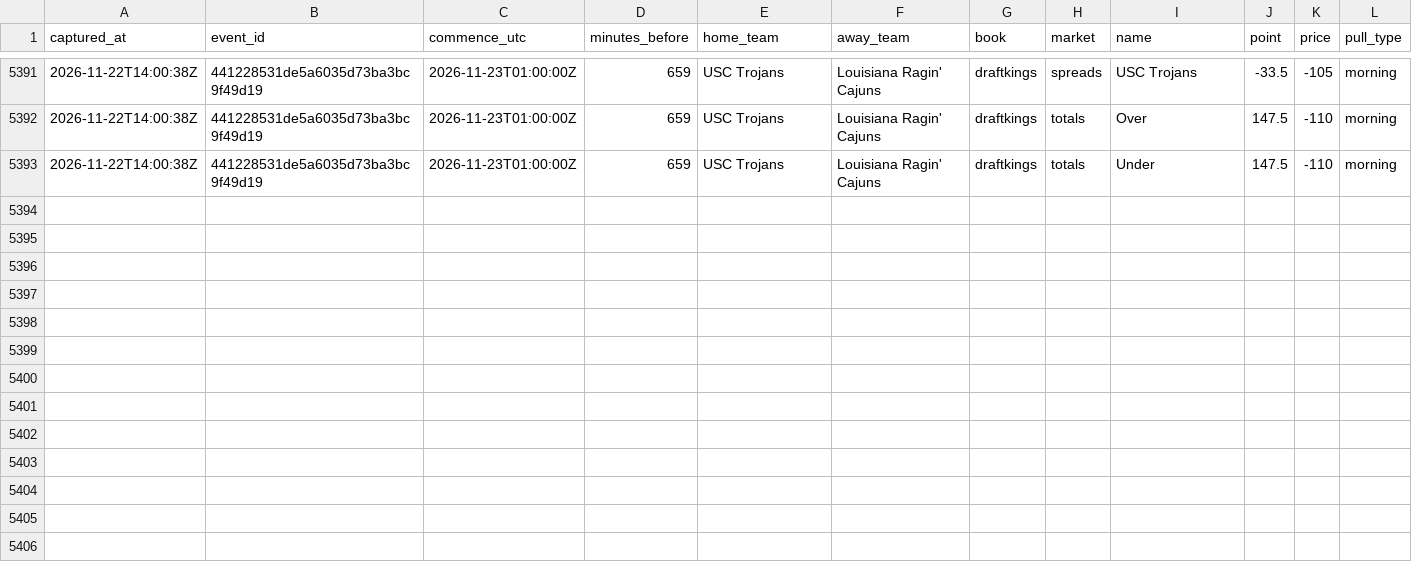
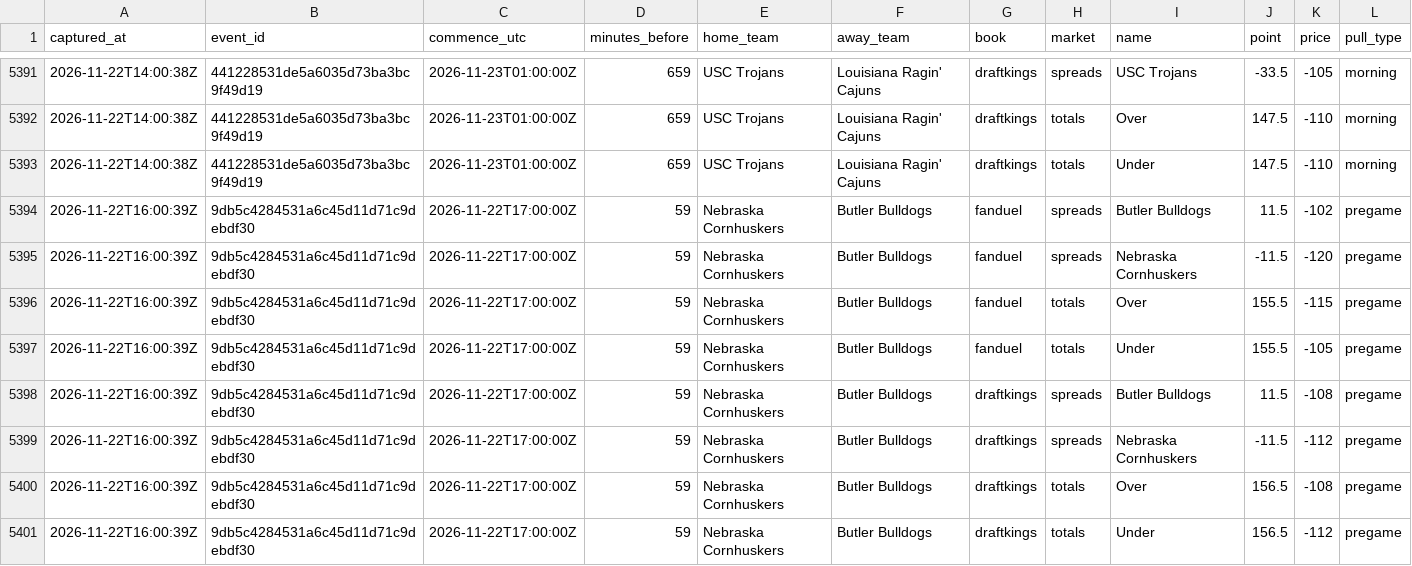
Before and after one commit to mvpeterson0-netizen/nba-odds-tracker, a CSV file: data/cbb/line_captures.csv, drawn as a sheet; only a part is shown, gaps mark what is left out.

```diff
--- a/data/cbb/line_captures.csv
+++ b/data/cbb/line_captures.csv
@@ -5393 +5393,9 @@ captured_at,event_id,commence_utc,minutes_before,home_team,away_team,book,market
 2026-11-22T14:00:38Z,441228531de5a6035d73ba3bc9f49d19,2026-11-23T01:00:00Z,659,USC Trojans,Louisiana Ragin' Cajuns,draftkings,totals,Under,147.5,-110,morning
+2026-11-22T16:00:39Z,9db5c4284531a6c45d11d71c9debdf30,2026-11-22T17:00:00Z,59,Nebraska Cornhuskers,Butler Bulldogs,fanduel,spreads,Butler Bulldogs,11.5,-102,pregame
+2026-11-22T16:00:39Z,9db5c4284531a6c45d11d71c9debdf30,2026-11-22T17:00:00Z,59,Nebraska Cornhuskers,Butler Bulldogs,fanduel,spreads,Nebraska Cornhuskers,-11.5,-120,pregame
+2026-11-22T16:00:39Z,9db5c4284531a6c45d11d71c9debdf30,2026-11-22T17:00:00Z,59,Nebraska Cornhuskers,Butler Bulldogs,fanduel,totals,Over,155.5,-115,pregame
+2026-11-22T16:00:39Z,9db5c4284531a6c45d11d71c9debdf30,2026-11-22T17:00:00Z,59,Nebraska Cornhuskers,Butler Bulldogs,fanduel,totals,Under,155.5,-105,pregame
+2026-11-22T16:00:39Z,9db5c4284531a6c45d11d71c9debdf30,2026-11-22T17:00:00Z,59,Nebraska Cornhuskers,Butler Bulldogs,draftkings,spreads,Butler Bulldogs,11.5,-108,pregame
+2026-11-22T16:00:39Z,9db5c4284531a6c45d11d71c9debdf30,2026-11-22T17:00:00Z,59,Nebraska Cornhuskers,Butler Bulldogs,draftkings,spreads,Nebraska Cornhuskers,-11.5,-112,pregame
+2026-11-22T16:00:39Z,9db5c4284531a6c45d11d71c9debdf30,2026-11-22T17:00:00Z,59,Nebraska Cornhuskers,Butler Bulldogs,draftkings,totals,Over,156.5,-108,pregame
+2026-11-22T16:00:39Z,9db5c4284531a6c45d11d71c9debdf30,2026-11-22T17:00:00Z,59,Nebraska Cornhuskers,Butler Bulldogs,draftkings,totals,Under,156.5,-112,pregame
```
Also changed, not shown: data/cbb/lines_log.csv, 22 other files.
